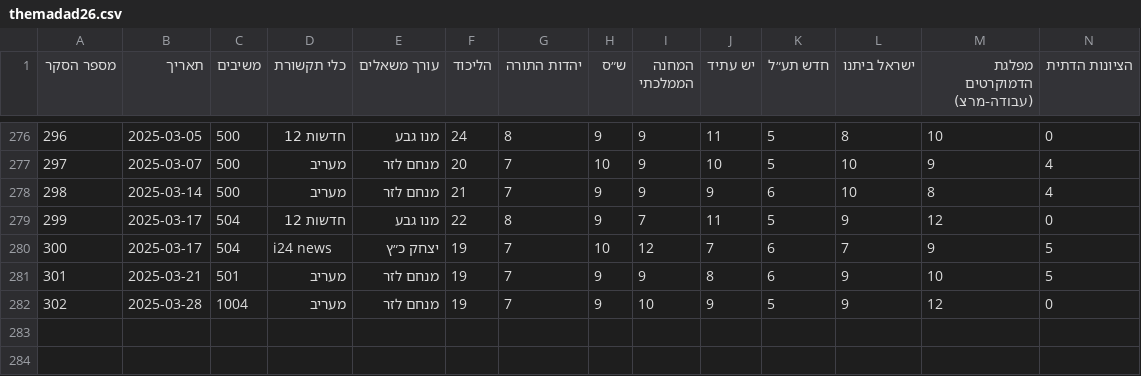
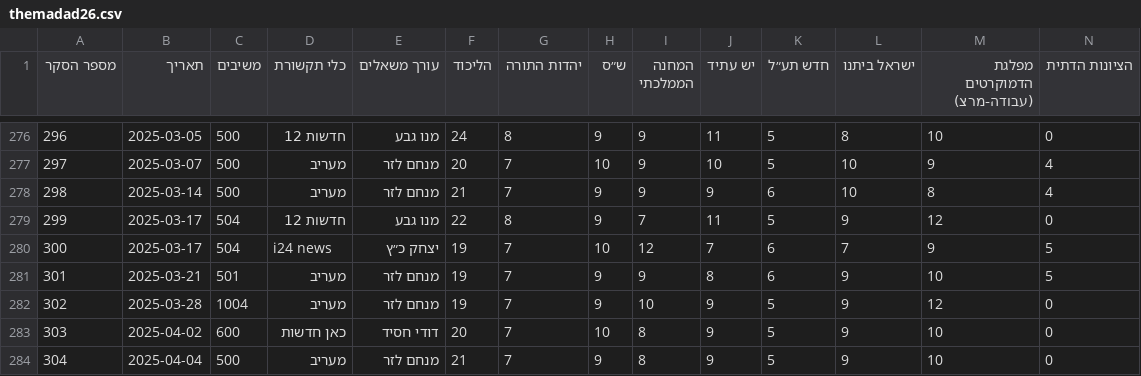
Before and after one commit to yuval-harpaz/misc, a CSV file: data/themadad26.csv, drawn as a sheet; only a part is shown, gaps mark what is left out; rows hold the shown columns only; the diff names each change by its address in the sheet, - before the commit and + after, or states it on an @@ line.

```diff
--- a/data/themadad26.csv
+++ b/data/themadad26.csv
+row 283: 303 | 2025-04-02 | 600 | כאן חדשות | דודי חסיד | 20 | 7 | 10 | 8 | 9 | 5 | 9 | 10 | 0
+row 284: 304 | 2025-04-04 | 500 | מעריב | מנחם לזר | 21 | 7 | 9 | 8 | 9 | 5 | 9 | 10 | 0
```
